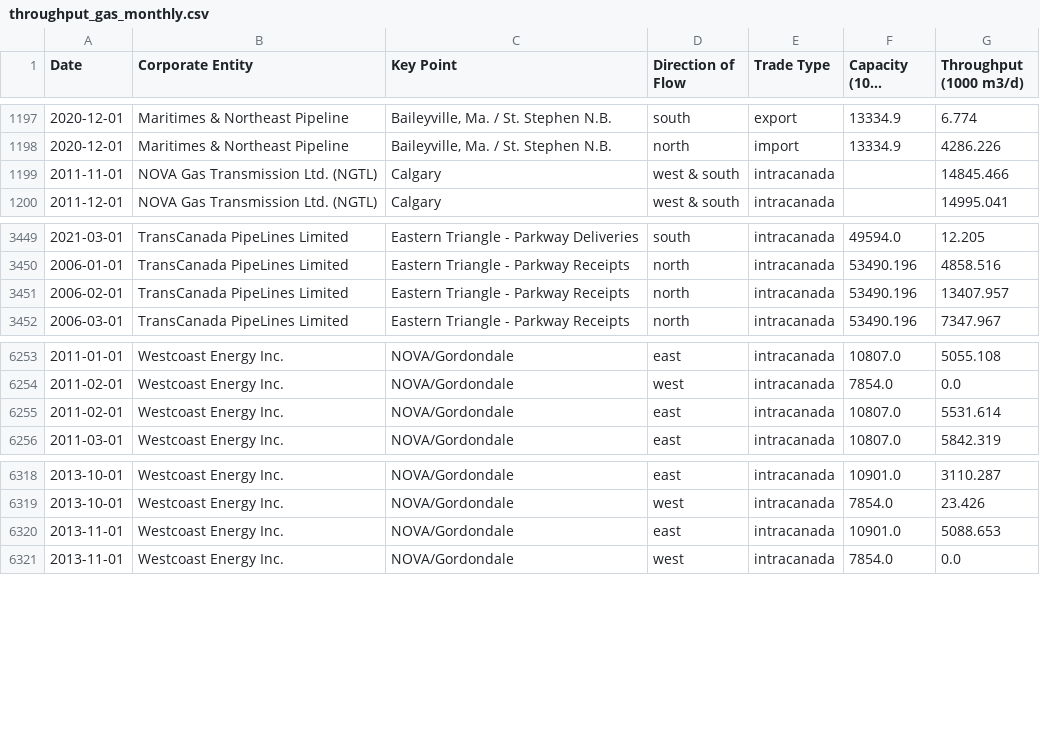
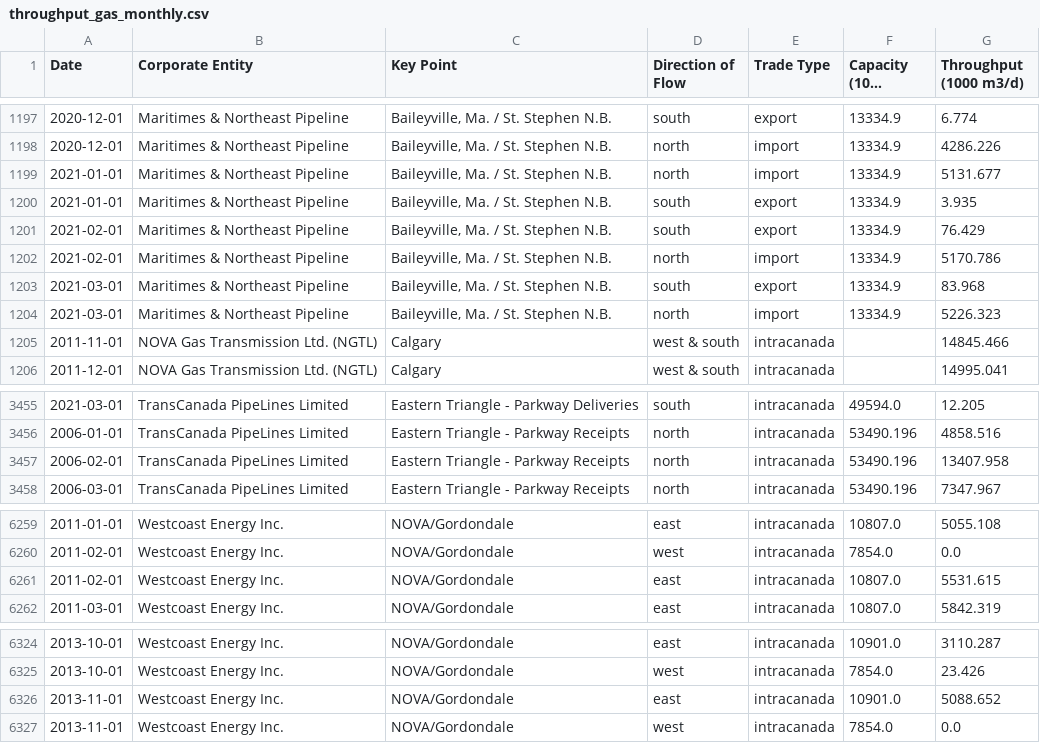
Before and after one commit to mbradds/pipeline-profiles, a CSV file: src/data_management/raw_data/throughput_gas_monthly.csv, drawn as a sheet; only a part is shown, gaps mark what is left out; long unchanged cells end in …; addresses are those after the commit; the diff names each change by its address in the sheet, - before the commit and + after, or states it on an @@ line.

Commit message:
added mnp q1 2021 data

```diff
--- a/src/data_management/raw_data/throughput_gas_monthly.csv
+++ b/src/data_management/raw_data/throughput_gas_monthly.csv
+row 1199: 2021-01-01 | Maritimes & Northeast Pipeline | Baileyville, Ma. / St. Stephen N.B. | north | import | 13334.9 | 5131.677
+row 1200: 2021-01-01 | Maritimes & Northeast Pipeline | Baileyville, Ma. / St. Stephen N.B. | south | export | 13334.9 | 3.935
+row 1201: 2021-02-01 | Maritimes & Northeast Pipeline | Baileyville, Ma. / St. Stephen N.B. | south | export | 13334.9 | 76.429
+row 1202: 2021-02-01 | Maritimes & Northeast Pipeline | Baileyville, Ma. / St. Stephen N.B. | north | import | 13334.9 | 5170.786
+row 1203: 2021-03-01 | Maritimes & Northeast Pipeline | Baileyville, Ma. / St. Stephen N.B. | south | export | 13334.9 | 83.968
+row 1204: 2021-03-01 | Maritimes & Northeast Pipeline | Baileyville, Ma. / St. Stephen N.B. | north | import | 13334.9 | 5226.323
-G3457 (Throughput (1000 m3/d)): 13407.957
+G3457 (Throughput (1000 m3/d)): 13407.958
-G6261 (Throughput (1000 m3/d)): 5531.614
+G6261 (Throughput (1000 m3/d)): 5531.615
-G6326 (Throughput (1000 m3/d)): 5088.653
+G6326 (Throughput (1000 m3/d)): 5088.652
```
Also changed, not shown: 1 other file.
